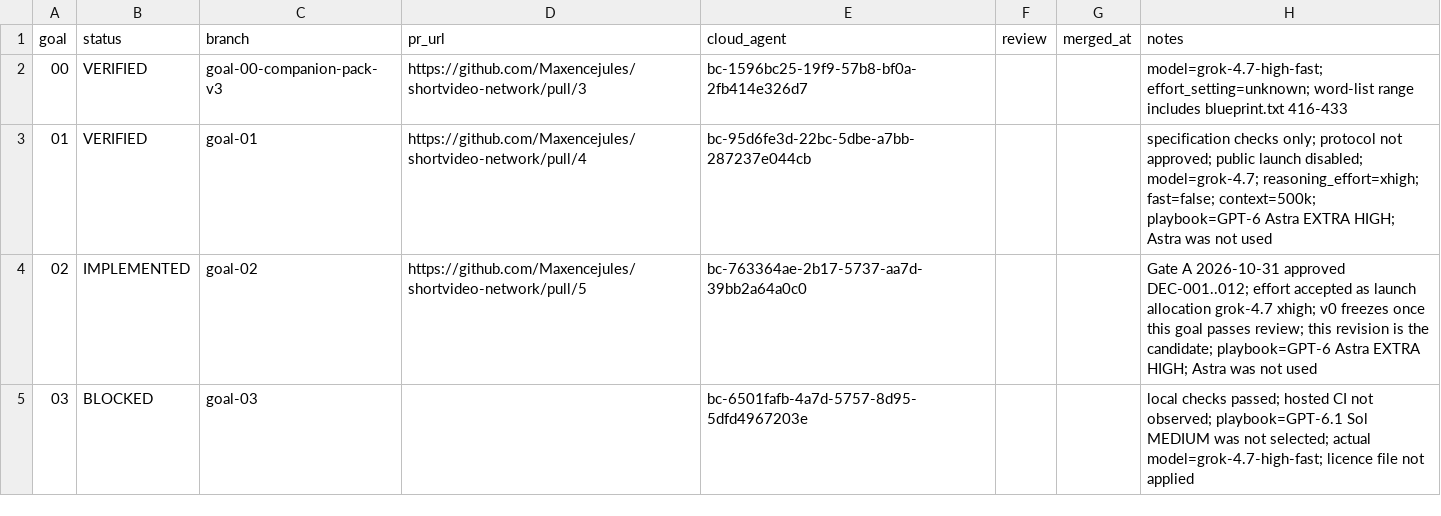
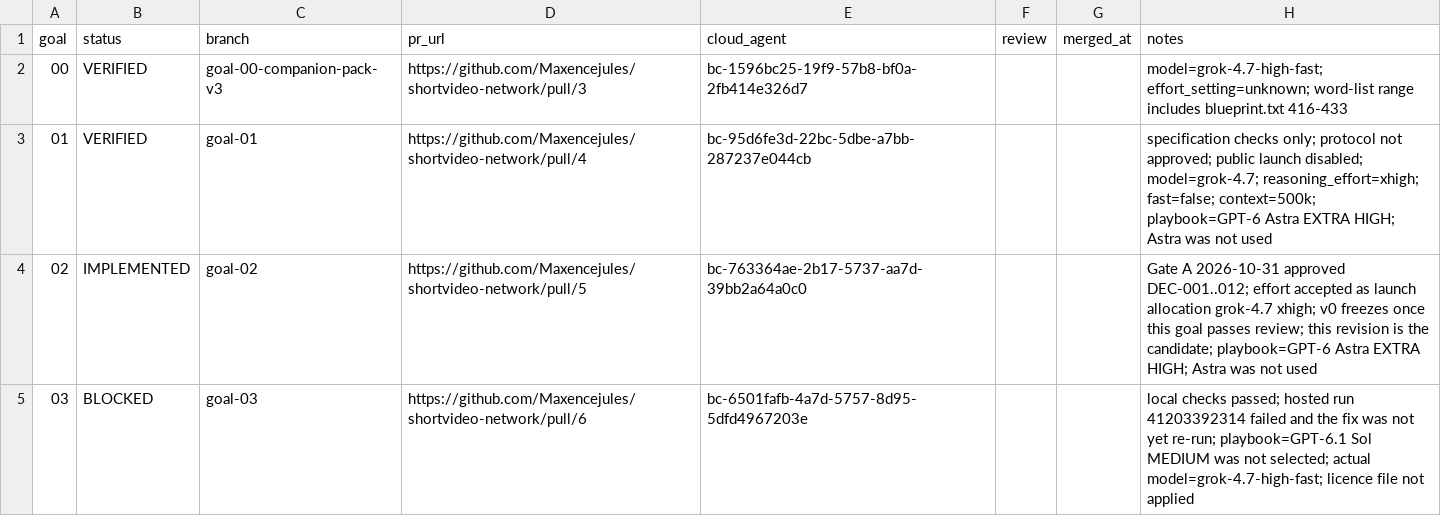
Before and after one commit to Maxencejules/shortvideo-network, a TSV file: docs/progress.tsv, drawn as a sheet.

Commit message:
goal 03: fix CI install, node cache input, and gofmt scope

```diff
--- a/docs/progress.tsv
+++ b/docs/progress.tsv
@@ -4,2 +4,2 @@ goal	status	branch	pr_url	cloud_agent	review	merged_at	notes
 02	IMPLEMENTED	goal-02	https://github.com/Maxencejules/shortvideo-network/pull/5	bc-763364ae-2b17-5737-aa7d-39bb2a64a0c0			Gate A 2026-10-31 approved DEC-001..012; effort accepted as launch allocation grok-4.7 xhigh; v0 freezes once this goal passes review; this revision is the candidate; playbook=GPT-6 Astra EXTRA HIGH; Astra was not used
-03	BLOCKED	goal-03		bc-6501fafb-4a7d-5757-8d95-5dfd4967203e			local checks passed; hosted CI not observed; playbook=GPT-6.1 Sol MEDIUM was not selected; actual model=grok-4.7-high-fast; licence file not applied
+03	BLOCKED	goal-03	https://github.com/Maxencejules/shortvideo-network/pull/6	bc-6501fafb-4a7d-5757-8d95-5dfd4967203e			local checks passed; hosted run 41203392314 failed and the fix was not yet re-run; playbook=GPT-6.1 Sol MEDIUM was not selected; actual model=grok-4.7-high-fast; licence file not applied
```
Also changed, not shown: 8 other files.
